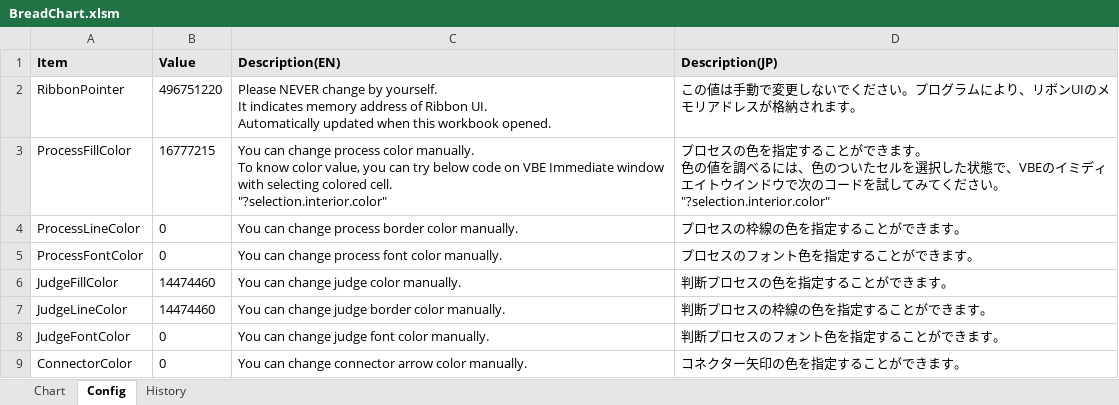
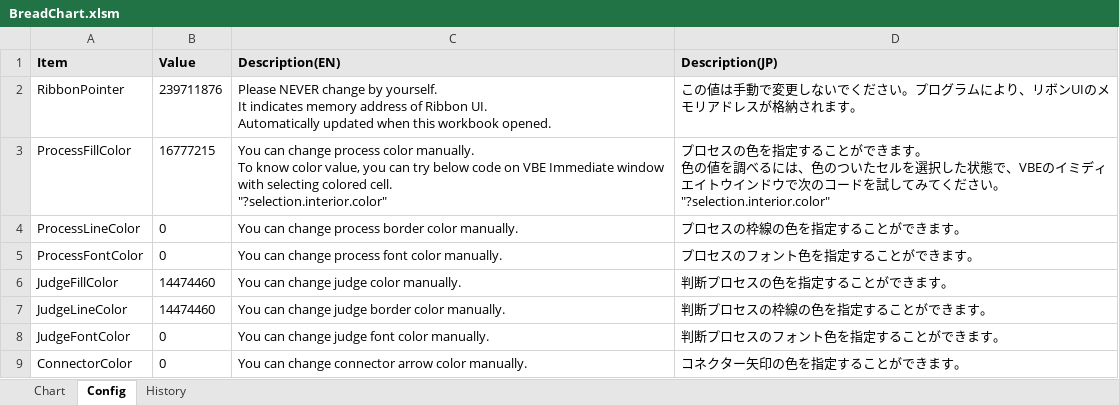
Before and after one commit to thom-jp/BreadChart, an Excel workbook: bin/BreadChart.xlsm, sheet Config, drawn as a sheet; values as stored, in another font and other column widths than the file's, no borders; the diff names each change by its address in the sheet, - before the commit and + after, or states it on an @@ line.

```diff
--- a/bin/BreadChart.xlsm (sheet Config)
+++ b/bin/BreadChart.xlsm (sheet Config)
-B2 (Value): 496751220
+B2 (Value): 239711876
```
Also changed, not shown: 2 other files.
